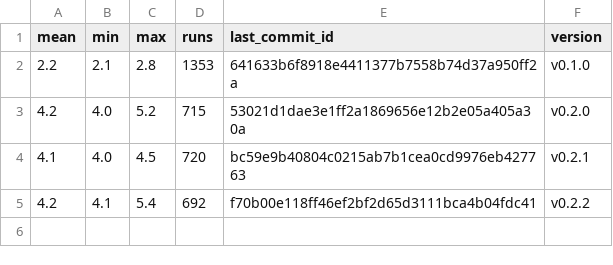
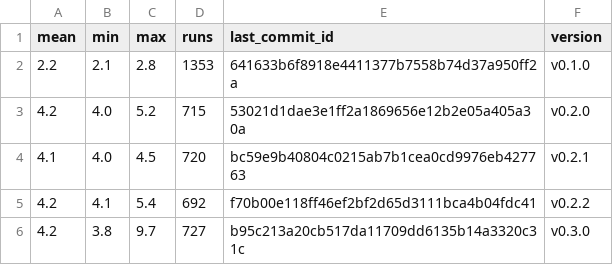
Before and after one commit to ethancarlsson/openapi-to-hurl, a CSV file: bench_over_time.csv, drawn as a sheet; the diff names each change by its address in the sheet, - before the commit and + after, or states it on an @@ line.

```diff
--- a/bench_over_time.csv
+++ b/bench_over_time.csv
+row 6: 4.2 | 3.8 | 9.7 | 727 | b95c213a20cb517da11709dd6135b14a3320c31c | v0.3.0
```
Also changed, not shown: 3 other files.
